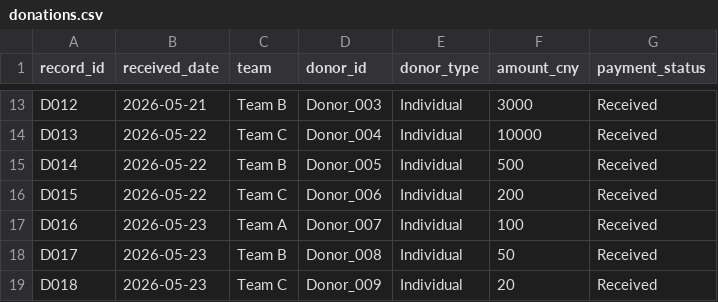
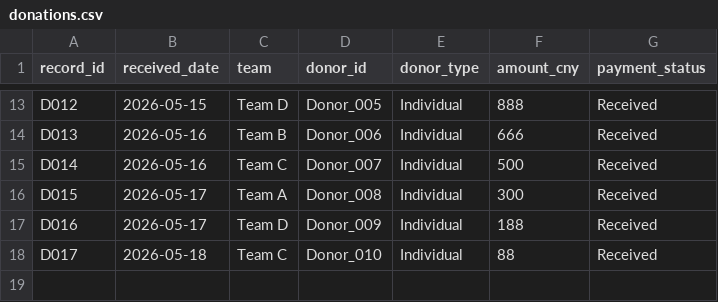
Before and after one commit to yuxindu85-bit/community-charity-donation-analysis, a CSV file: data/donations.csv, drawn as a sheet; only a part is shown, gaps mark what is left out; the diff covers the shown part only; the diff names each change by its address in the sheet, - before the commit and + after, or states it on an @@ line.

```diff
--- a/data/donations.csv
+++ b/data/donations.csv
-B13 (received_date): 2026-05-21
+B13 (received_date): 2026-05-15
-C13 (team): Team B
+C13 (team): Team D
-D13 (donor_id): Donor_003
+D13 (donor_id): Donor_005
-F13 (amount_cny): 3000
+F13 (amount_cny): 888
-B14:B15 (received_date): 2026-05-22
+B14:B15 (received_date): 2026-05-16
-C14 (team): Team C
+C14 (team): Team B
-D14 (donor_id): Donor_004
+D14 (donor_id): Donor_006
-F14 (amount_cny): 10000
+F14 (amount_cny): 666
-C15 (team): Team B
+C15 (team): Team C
-D15 (donor_id): Donor_005
+D15 (donor_id): Donor_007
-B16 (received_date): 2026-05-22
+B16 (received_date): 2026-05-17
-C16 (team): Team C
+C16 (team): Team A
-D16 (donor_id): Donor_006
+D16 (donor_id): Donor_008
-F16 (amount_cny): 200
+F16 (amount_cny): 300
-B17 (received_date): 2026-05-23
+B17 (received_date): 2026-05-17
-C17 (team): Team A
+C17 (team): Team D
-D17 (donor_id): Donor_007
+D17 (donor_id): Donor_009
-F17 (amount_cny): 100
+F17 (amount_cny): 188
-B18 (received_date): 2026-05-23
+B18 (received_date): 2026-05-18
-C18 (team): Team B
+C18 (team): Team C
-D18 (donor_id): Donor_008
+D18 (donor_id): Donor_010
-F18 (amount_cny): 50
+F18 (amount_cny): 88
-row 19: D018 | 2026-05-23 | Team C | Donor_009 | Individual | 20 | Received
```
Also changed, not shown: 35 edited cells elsewhere in this file.
